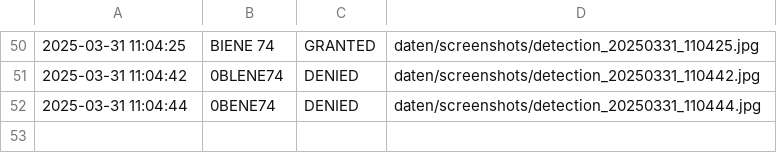
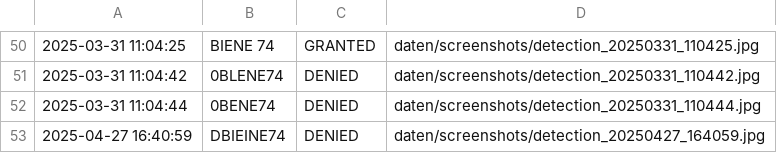
Before and after one commit to xTheDennis/Parkhauszufahrt, a CSV file: daten/log.csv, drawn as a sheet; only a part is shown, gaps mark what is left out.

```diff
--- a/daten/log.csv
+++ b/daten/log.csv
@@ -52 +52,2 @@
 2025-03-31 11:04:44,0BENE74,DENIED,daten/screenshots/detection_20250331_110444.jpg
+2025-04-27 16:40:59,DBIEINE74,DENIED,daten/screenshots/detection_20250427_164059.jpg
```
Also changed, not shown: daten/kennzeichen.csv, 3 other files.
